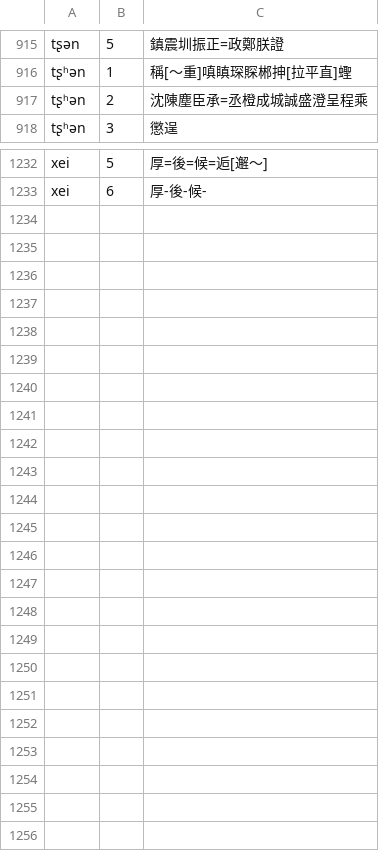
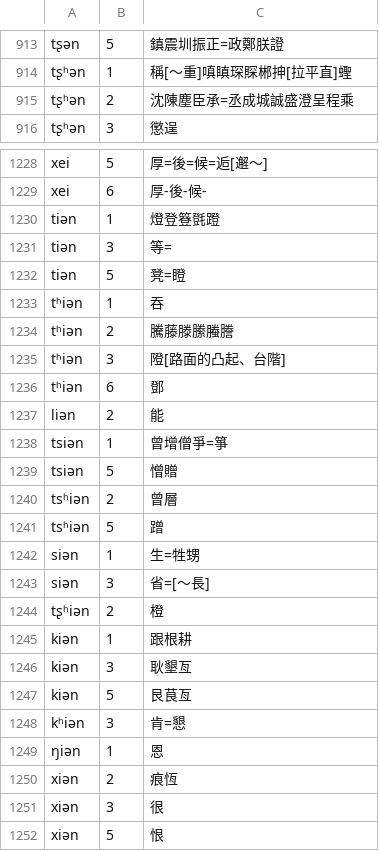
Before and after one commit to vearvip/LiuYangXiXiangHua, a TSV file: output/浏阳官桥.tsv, drawn as a sheet; only a part is shown, gaps mark what is left out; the diff covers the shown part only.

```diff
--- a/output/浏阳官桥.tsv
+++ b/output/浏阳官桥.tsv
@@ -916,3 +914,3 @@ tʂən	5	鎮震圳振正=政鄭朕證
 tʂʰən	1	稱[～重]嗔瞋琛賝郴抻[拉平直]蟶
-tʂʰən	2	沈陳塵臣承=丞橙成城誠盛澄呈程乘
+tʂʰən	2	沈陳塵臣承=丞成城誠盛澄呈程乘
 tʂʰən	3	懲逞
@@ -1233 +1229,24 @@ xei	5	厚=後=候=逅[邂～]
 xei	6	厚-後-候-
+tiən	1	燈登簦㲪蹬
+tiən	3	等=
+tiən	5	凳=瞪
+tʰiən	1	吞
+tʰiən	2	騰藤滕縢螣謄
+tʰiən	3	隥[路面的凸起、台階]
+tʰiən	6	鄧
+liən	2	能
+tsiən	1	曾增僧爭=箏
+tsiən	5	憎贈
+tsʰiən	2	曾層
+tsʰiən	5	蹭
+siən	1	生=牲甥
+siən	3	省=[～長]
+tʂʰiən	2	橙
+kiən	1	跟根耕
+kiən	3	耿墾亙
+kiən	5	艮茛亙
+kʰiən	3	肯=懇
+ŋiən	1	恩
+xiən	2	痕恆
+xiən	3	很
+xiən	5	恨
```
Also changed, not shown: 4 removed rows and 19 edited cells elsewhere in this file, 3 other files.
